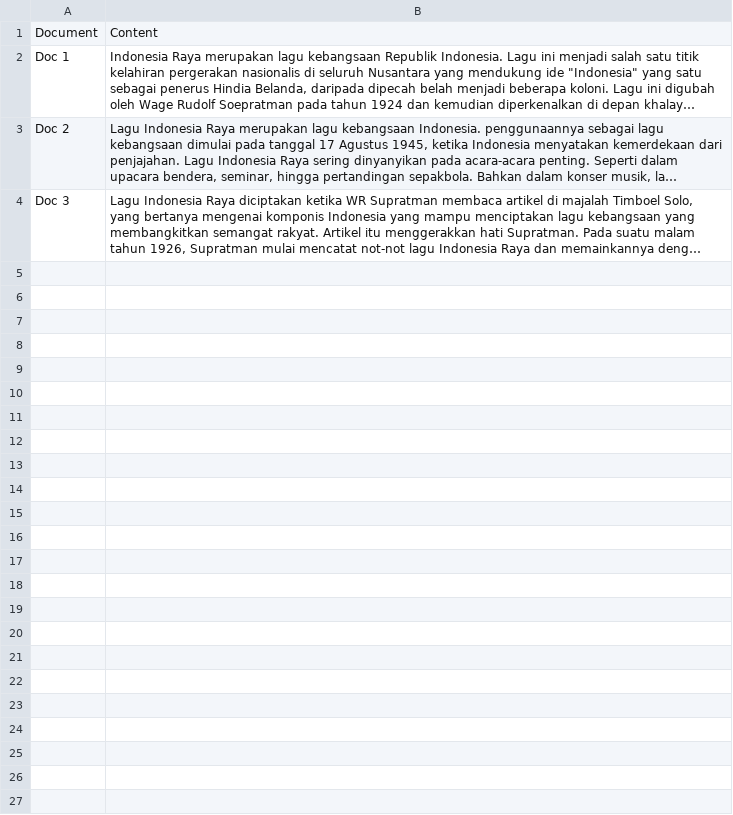
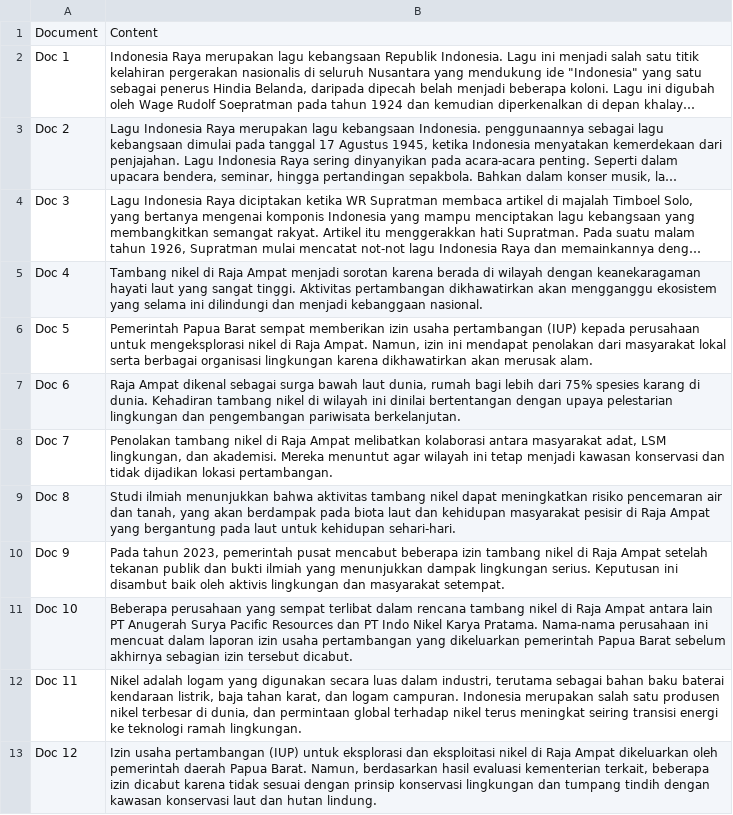
Before and after one commit to manggalang/UAS-IR, a CSV file: data/raw-text.csv, drawn as a sheet; long unchanged cells end in …; the diff names each change by its address in the sheet, - before the commit and + after, or states it on an @@ line.

```diff
--- a/data/raw-text.csv
+++ b/data/raw-text.csv
+row 5: Doc 4 | Tambang nikel di Raja Ampat menjadi sorotan karena berada di wilayah dengan keanekaragaman hayati laut yang sangat tinggi. Aktivitas pertambangan dikhawatirkan akan mengganggu ekosistem yang selama ini dilindungi dan menjadi kebanggaan nasional.
+row 6: Doc 5 | Pemerintah Papua Barat sempat memberikan izin usaha pertambangan (IUP) kepada perusahaan untuk mengeksplorasi nikel di Raja Ampat. Namun, izin ini mendapat penolakan dari masyarakat lokal serta berbagai organisasi lingkungan karena dikhawatirkan akan merusak alam.
+row 7: Doc 6 | Raja Ampat dikenal sebagai surga bawah laut dunia, rumah bagi lebih dari 75% spesies karang di dunia. Kehadiran tambang nikel di wilayah ini dinilai bertentangan dengan upaya pelestarian lingkungan dan pengembangan pariwisata berkelanjutan.
+row 8: Doc 7 | Penolakan tambang nikel di Raja Ampat melibatkan kolaborasi antara masyarakat adat, LSM lingkungan, dan akademisi. Mereka menuntut agar wilayah ini tetap menjadi kawasan konservasi dan tidak dijadikan lokasi pertambangan.
+row 9: Doc 8 | Studi ilmiah menunjukkan bahwa aktivitas tambang nikel dapat meningkatkan risiko pencemaran air dan tanah, yang akan berdampak pada biota laut dan kehidupan masyarakat pesisir di Raja Ampat yang bergantung pada laut untuk kehidupan sehari-hari.
+row 10: Doc 9 | Pada tahun 2023, pemerintah pusat mencabut beberapa izin tambang nikel di Raja Ampat setelah tekanan publik dan bukti ilmiah yang menunjukkan dampak lingkungan serius. Keputusan ini disambut baik oleh aktivis lingkungan dan masyarakat setempat.
+row 11: Doc 10 | Beberapa perusahaan yang sempat terlibat dalam rencana tambang nikel di Raja Ampat antara lain PT Anugerah Surya Pacific Resources dan PT Indo Nikel Karya Pratama. Nama-nama perusahaan ini mencuat dalam laporan izin usaha pertambangan yang dikeluarkan pemerintah Papua Barat sebelum akhirnya sebagian izin tersebut dicabut.
+row 12: Doc 11 | Nikel adalah logam yang digunakan secara luas dalam industri, terutama sebagai bahan baku baterai kendaraan listrik, baja tahan karat, dan logam campuran. Indonesia merupakan salah satu produsen nikel terbesar di dunia, dan permintaan global terhadap nikel terus meningkat seiring transisi energi ke teknologi ramah lingkungan.
+row 13: Doc 12 | Izin usaha pertambangan (IUP) untuk eksplorasi dan eksploitasi nikel di Raja Ampat dikeluarkan oleh pemerintah daerah Papua Barat. Namun, berdasarkan hasil evaluasi kementerian terkait, beberapa izin dicabut karena tidak sesuai dengan prinsip konservasi lingkungan dan tumpang tindih dengan kawasan konservasi laut dan hutan lindung.
```
Also changed, not shown: data/chatbot-data.csv, 1 other file.
